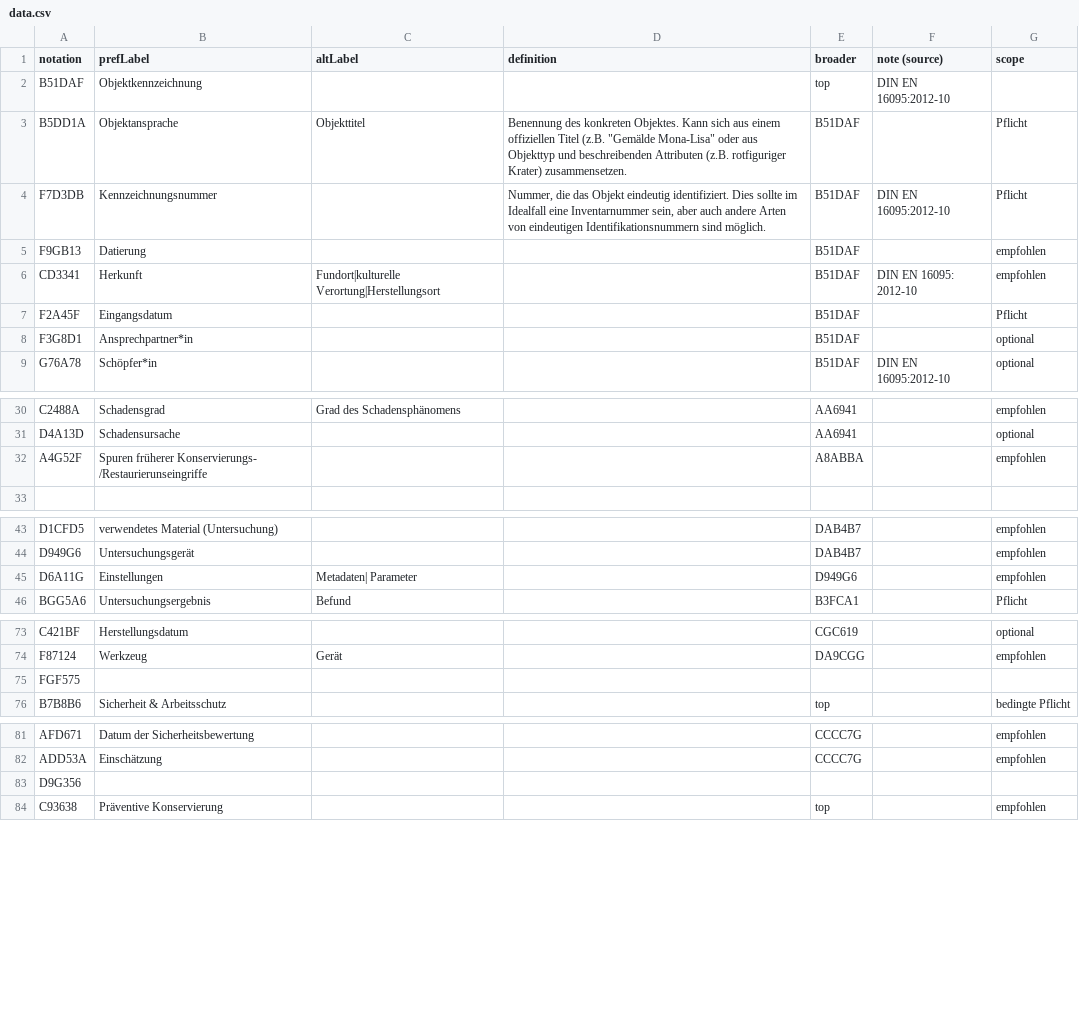
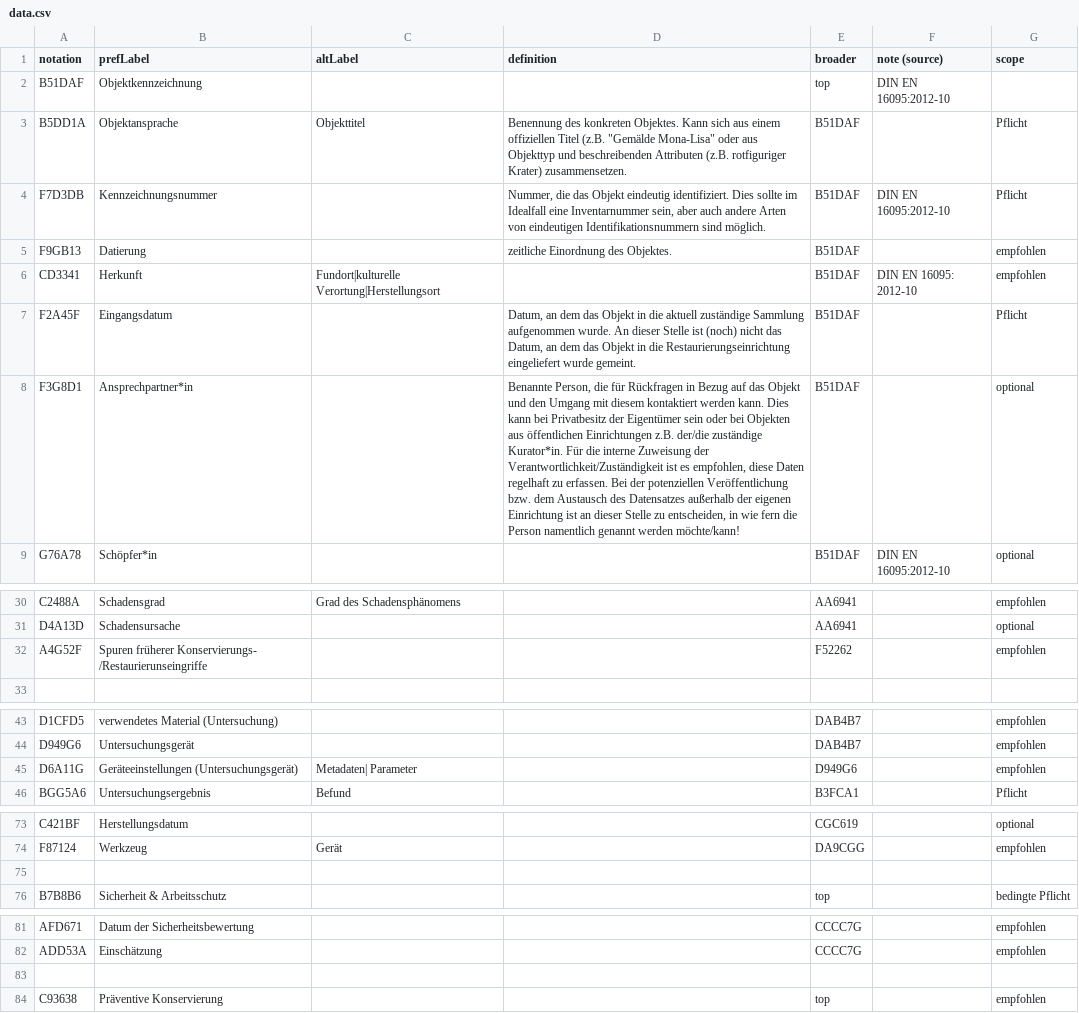
Before and after one commit to LasseMempel/Restaurierungsdaten, a CSV file: data.csv, drawn as a sheet; only a part is shown, gaps mark what is left out; the diff covers the shown part only; the diff names each change by its address in the sheet, - before the commit and + after, or states it on an @@ line.

```diff
--- a/data.csv
+++ b/data.csv
-D5 (definition): (empty)
+D5 (definition): zeitliche Einordnung des Objektes.
-D7 (definition): (empty)
+D7 (definition): Datum, an dem das Objekt in die aktuell zuständige Sammlung aufgenommen wurde. An dieser Stelle ist (noch) nicht das Datum, an dem das Objekt in die Restaurierungseinrichtung eingeliefert wurde gemeint.
-D8 (definition): (empty)
+D8 (definition): Benannte Person, die für Rückfragen in Bezug auf das Objekt und den Umgang mit diesem kontaktiert werden kann. Dies kann bei Privatbesitz der Eigentümer sein oder bei Objekten aus öffentlichen Einrichtungen z.B. der/die zuständige Kurator*in. Für die interne Zuweisung der Verantwortlichkeit/Zuständigkeit ist es empfohlen, diese Daten regelhaft zu erfassen. Bei der potenziellen Veröffentlichung bzw. dem Austausch des Datensatzes außerhalb der eigenen Einrichtung ist an dieser Stelle zu entscheiden, in wie fern die Person namentlich genannt werden möchte/kann!
-E32 (broader): A8ABBA
+E32 (broader): F52262
-B45 (prefLabel): Einstellungen
+B45 (prefLabel): Geräteeinstellungen (Untersuchungsgerät)
-A75 (notation): FGF575
+A75 (notation): (empty)
-A83 (notation): D9G356
+A83 (notation): (empty)
```
Also changed, not shown: 1 added row elsewhere in this file, polishedData.csv, 2 other files.
